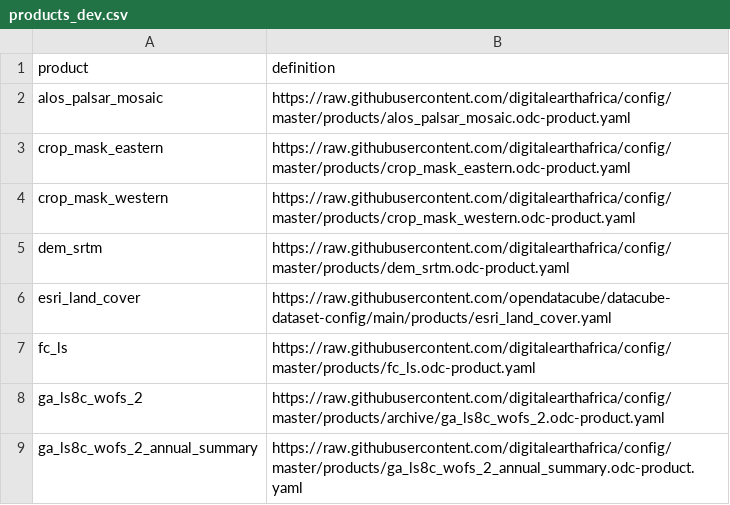
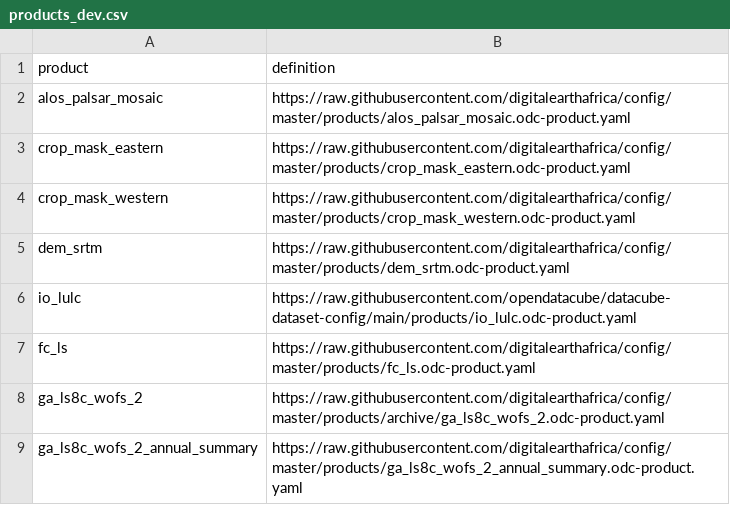
Before and after one commit to digitalearthafrica/config, a CSV file: dev/products_dev.csv, drawn as a sheet; only a part is shown; removed rows and columns are numbered as before the commit, all else as after; the diff names each change by its address in the sheet, - before the commit and + after, or states it on an @@ line.

Commit message:
Use other ESRI LULC product def

```diff
--- a/dev/products_dev.csv
+++ b/dev/products_dev.csv
-row 6: esri_land_cover | https://raw.githubusercontent.com/opendatacube/datacube-dataset-config/main/products/esri_land_cover.yaml
+row 6: io_lulc | https://raw.githubusercontent.com/opendatacube/datacube-dataset-config/main/products/io_lulc.odc-product.yaml
```
Also changed, not shown: prod/products_prod.csv.
